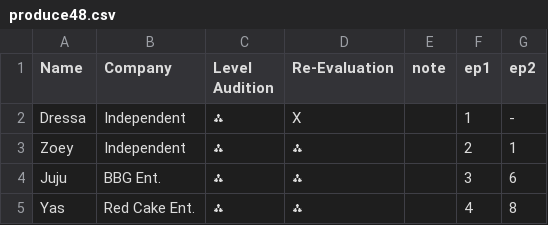
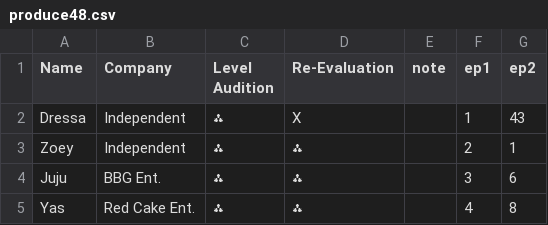
Before and after one commit to 321starss/SHINERANKINGS, a CSV file: produce48.csv, drawn as a sheet; only a part is shown.

Commit message:
Update produce48.csv

```diff
--- a/produce48.csv
+++ b/produce48.csv
@@ -1,3 +1,3 @@
 Name,Company,Level Audition,Re-Evaluation,note,ep1,ep2
-Dressa,Independent,⁂,X,,1,-
+Dressa,Independent,⁂,X,,1,43
 Zoey,Independent,⁂,⁂,,2,1
```
